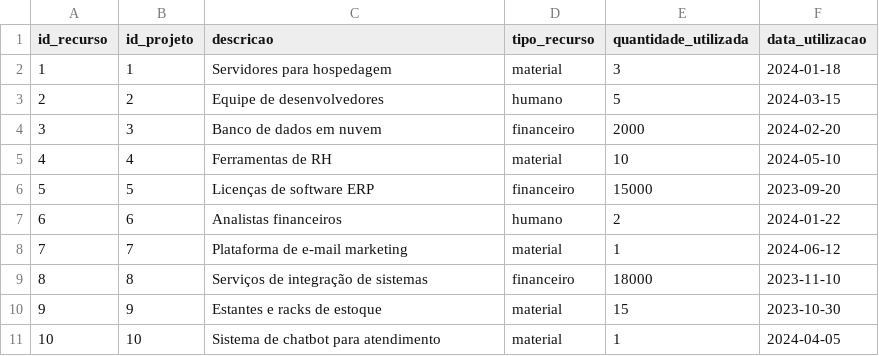
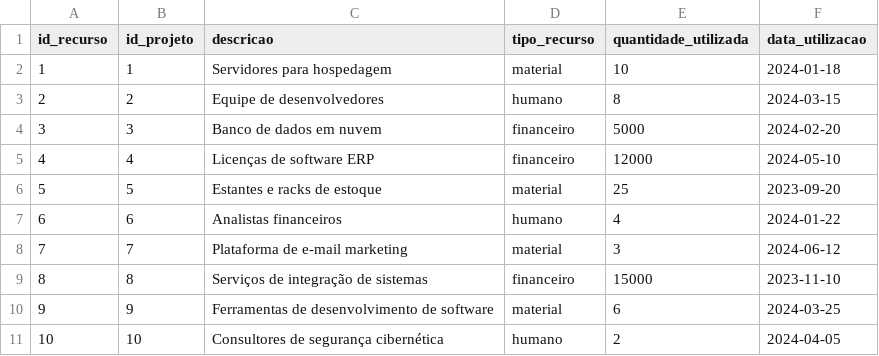
Before and after one commit to laraberns/TP4-SQL-PYTHON, a CSV file: csv/recursos_projetos.csv, drawn as a sheet.

```diff
--- a/csv/recursos_projetos.csv
+++ b/csv/recursos_projetos.csv
@@ -1,11 +1,11 @@
 id_recurso,id_projeto,descricao,tipo_recurso,quantidade_utilizada,data_utilizacao
-1,1,Servidores para hospedagem,material,3,2024-01-18
-2,2,Equipe de desenvolvedores,humano,5,2024-03-15
-3,3,Banco de dados em nuvem,financeiro,2000,2024-02-20
-4,4,Ferramentas de RH,material,10,2024-05-10
-5,5,Licenças de software ERP,financeiro,15000,2023-09-20
-6,6,Analistas financeiros,humano,2,2024-01-22
-7,7,Plataforma de e-mail marketing,material,1,2024-06-12
-8,8,Serviços de integração de sistemas,financeiro,18000,2023-11-10
-9,9,Estantes e racks de estoque,material,15,2023-10-30
-10,10,Sistema de chatbot para atendimento,material,1,2024-04-05
+1,1,Servidores para hospedagem,material,10,2024-01-18
+2,2,Equipe de desenvolvedores,humano,8,2024-03-15
+3,3,Banco de dados em nuvem,financeiro,5000,2024-02-20
+4,4,Licenças de software ERP,financeiro,12000,2024-05-10
+5,5,Estantes e racks de estoque,material,25,2023-09-20
+6,6,Analistas financeiros,humano,4,2024-01-22
+7,7,Plataforma de e-mail marketing,material,3,2024-06-12
+8,8,Serviços de integração de sistemas,financeiro,15000,2023-11-10
+9,9,Ferramentas de desenvolvimento de software,material,6,2024-03-25
+10,10,Consultores de segurança cibernética,humano,2,2024-04-05
```
Also changed, not shown: 2 other files.
